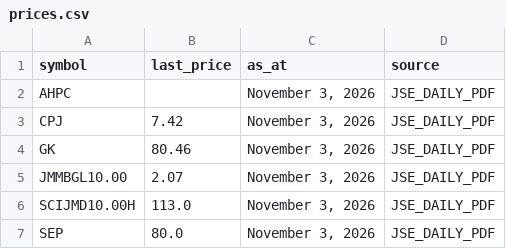
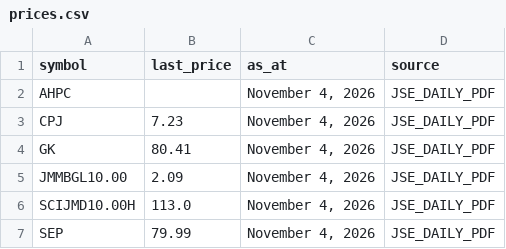
Before and after one commit to dread-economist/JSE-prices-feed, a CSV file: prices.csv, drawn as a sheet.

```diff
--- a/prices.csv
+++ b/prices.csv
@@ -1,7 +1,7 @@
 symbol,last_price,as_at,source
-AHPC,,"November 3, 2026",JSE_DAILY_PDF
-CPJ,7.42,"November 3, 2026",JSE_DAILY_PDF
-GK,80.46,"November 3, 2026",JSE_DAILY_PDF
-JMMBGL10.00,2.07,"November 3, 2026",JSE_DAILY_PDF
-SCIJMD10.00H,113.0,"November 3, 2026",JSE_DAILY_PDF
-SEP,80.0,"November 3, 2026",JSE_DAILY_PDF
+AHPC,,"November 4, 2026",JSE_DAILY_PDF
+CPJ,7.23,"November 4, 2026",JSE_DAILY_PDF
+GK,80.41,"November 4, 2026",JSE_DAILY_PDF
+JMMBGL10.00,2.09,"November 4, 2026",JSE_DAILY_PDF
+SCIJMD10.00H,113.0,"November 4, 2026",JSE_DAILY_PDF
+SEP,79.99,"November 4, 2026",JSE_DAILY_PDF
```
